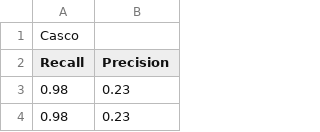
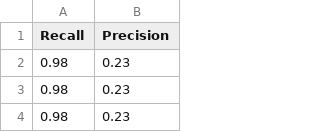
Before and after one commit to davidfnr/training-data, a CSV file: cascotest.csv, drawn as a sheet; only a part is shown; the shorter side is filled out with more unchanged rows; the diff names each change by its address in the sheet, - before the commit and + after, or states it on an @@ line.

Commit message:
Update cascotest.csv

```diff
--- a/cascotest.csv
+++ b/cascotest.csv
-row 1: Casco
```
